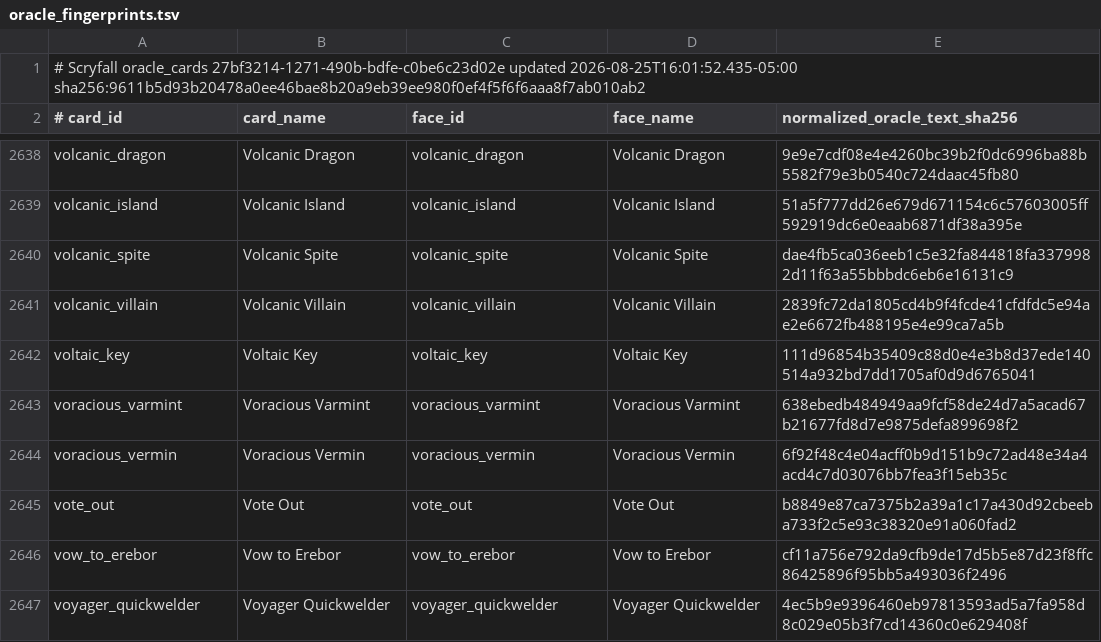
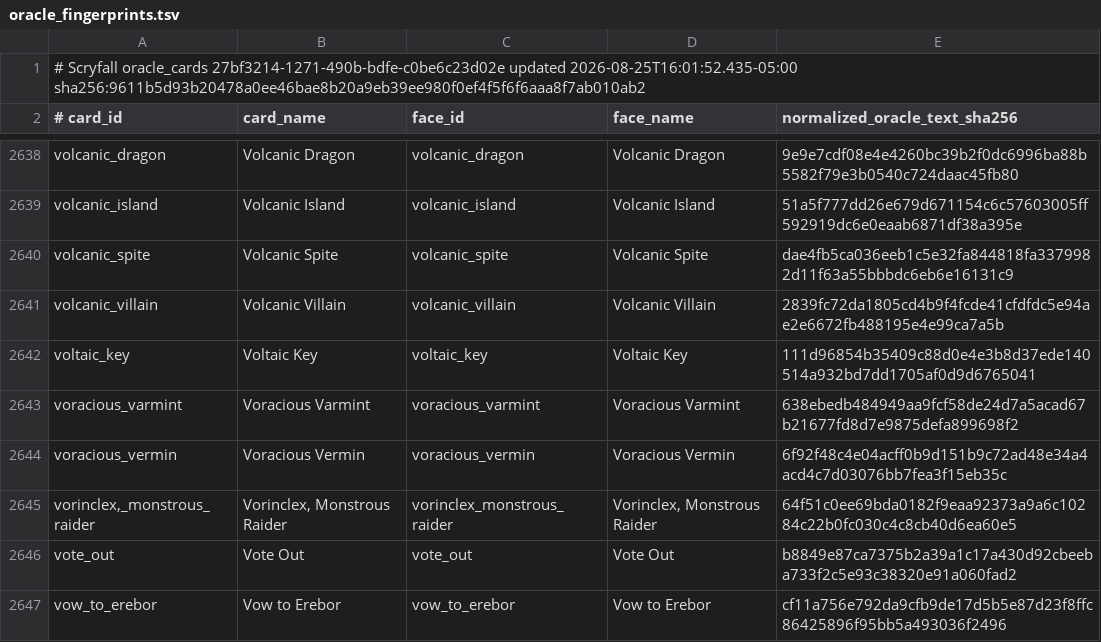
Before and after one commit to pizzaninja188/Cockatrice, a TSV file: tricerules/tricerules-cards/presentation/oracle_fingerprints.tsv, drawn as a sheet; only a part is shown, gaps mark what is left out; the shorter side is filled out with more unchanged rows; the diff names each change by its address in the sheet, - before the commit and + after, or states it on an @@ line.

Commit message:
Implement Vorinclex, Monstrous Raider counter replacements

```diff
--- a/tricerules/tricerules-cards/presentation/oracle_fingerprints.tsv
+++ b/tricerules/tricerules-cards/presentation/oracle_fingerprints.tsv
+row 2645: vorinclex,_monstrous_raider | Vorinclex, Monstrous Raider | vorinclex_monstrous_raider | Vorinclex, Monstrous Raider | 64f51c0ee69bda0182f9eaa92373a9a6c10284c22b0fc030c4c8cb40d6ea60e5
```
Also changed, not shown: 13 other files.
